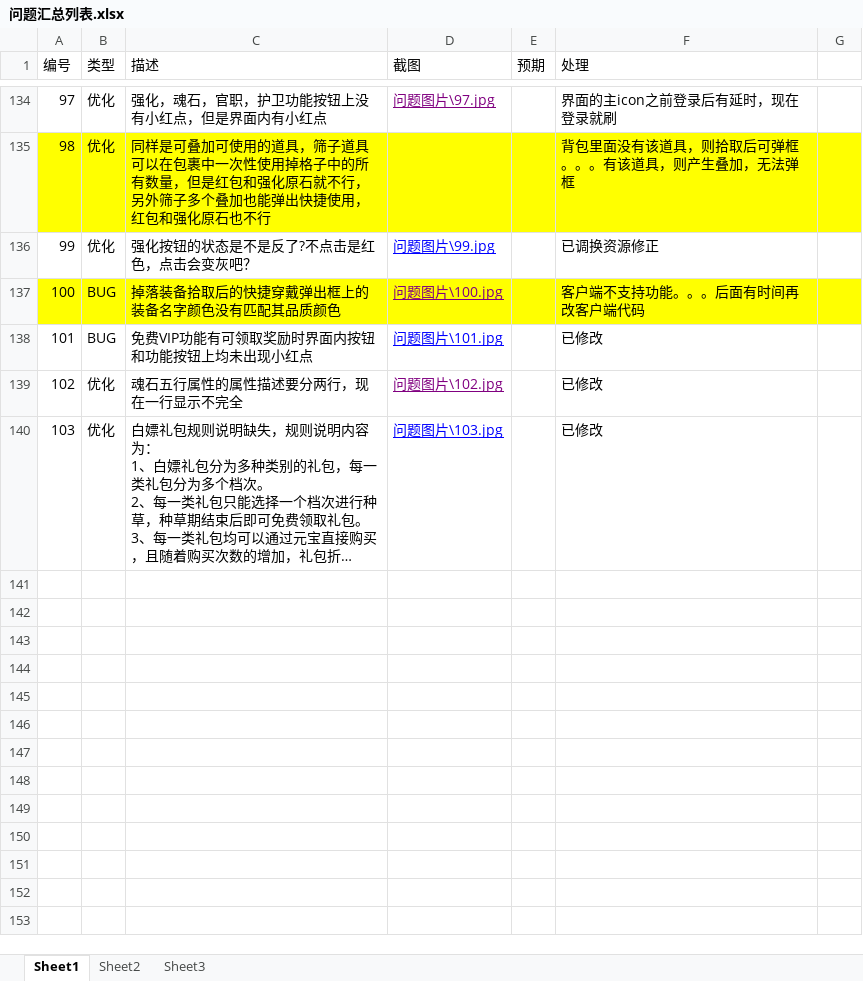
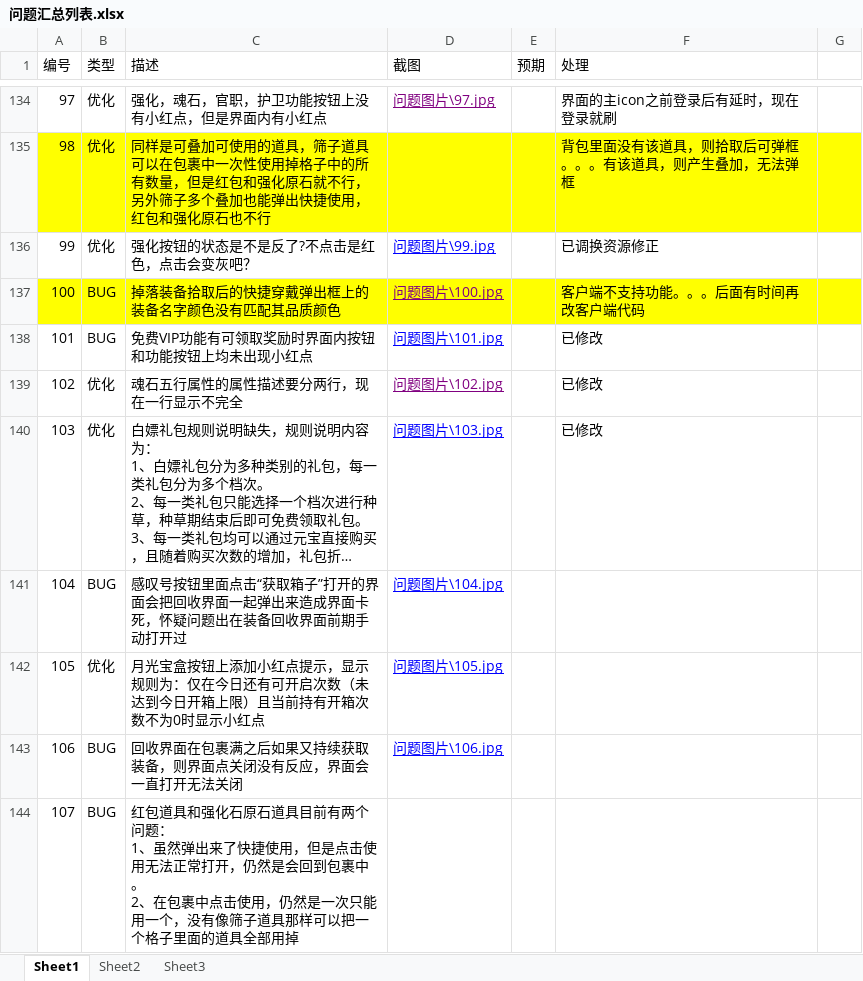
Before and after one commit to wowodeyoutiao/work996-game-shenwang, an Excel workbook: 策划文档/问题汇总列表.xlsx, sheet Sheet1, drawn as a sheet; only a part is shown, gaps mark what is left out; long unchanged cells end in …; values as stored, in another font and other column widths than the file's, no borders; ↵ is a line break in a cell; the diff names each change by its address in the sheet, - before the commit and + after, or states it on an @@ line.

```diff
--- a/策划文档/问题汇总列表.xlsx (sheet Sheet1)
+++ b/策划文档/问题汇总列表.xlsx (sheet Sheet1)
+row 141: 104 | BUG | 感叹号按钮里面点击“获取箱子”打开的界面会把回收界面一起弹出来造成界面卡死，怀疑问题出在装备回收界面前期手动打开过 | 问题图片\104.jpg
+row 142: 105 | 优化 | 月光宝盒按钮上添加小红点提示，显示规则为：仅在今日还有可开启次数（未达到今日开箱上限）且当前持有开箱次数不为0时显示小红点 | 问题图片\105.jpg
+row 143: 106 | BUG | 回收界面在包裹满之后如果又持续获取装备，则界面点关闭没有反应，界面会一直打开无法关闭 | 问题图片\106.jpg
+row 144: 107 | BUG | 红包道具和强化石原石道具目前有两个问题： ↵ 1、虽然弹出来了快捷使用，但是点击使用无法正常打开，仍然是会回到包裹中。 ↵ 2、在包裹中点击使用，仍然是一次只能用一个，没有像筛子道具那样可以把一个格子里面的道具全部用掉
```
Also changed, not shown: 3 other files.
